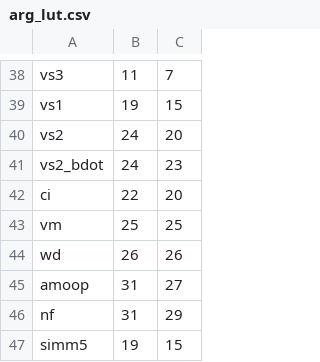
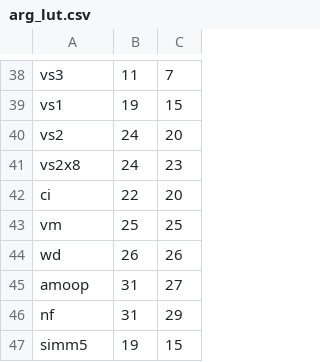
Before and after one commit to riscv/riscv-opcodes, a CSV file: arg_lut.csv, drawn as a sheet; only a part is shown, gaps mark what is left out.

```diff
--- a/arg_lut.csv
+++ b/arg_lut.csv
@@ -40,3 +40,3 @@
 "vs2", 24, 20
-"vs2_bdot", 24, 23
+"vs2x8", 24, 23
 "ci", 22, 20
```
Also changed, not shown: 5 other files.
